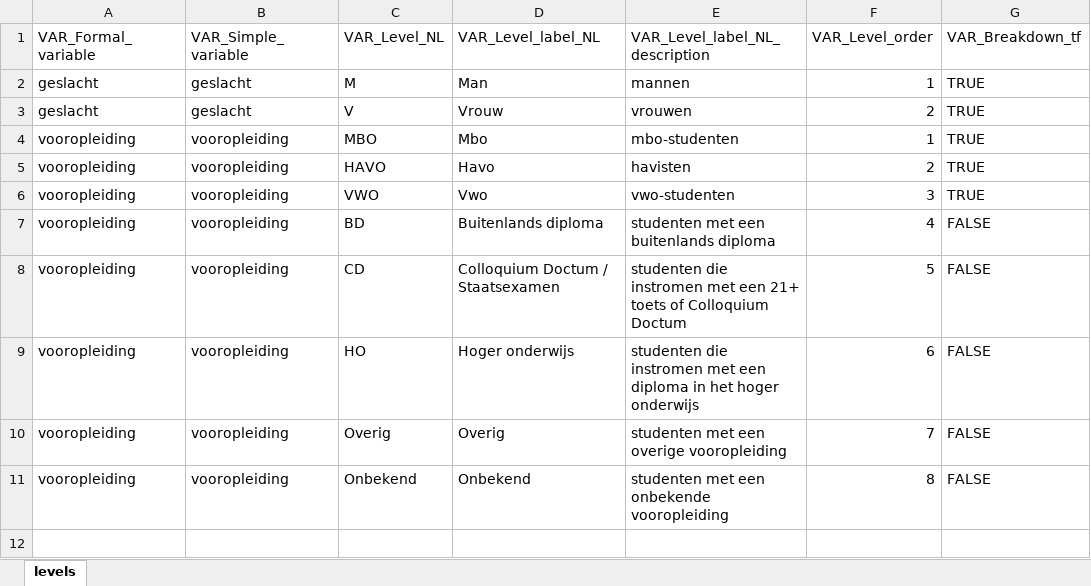
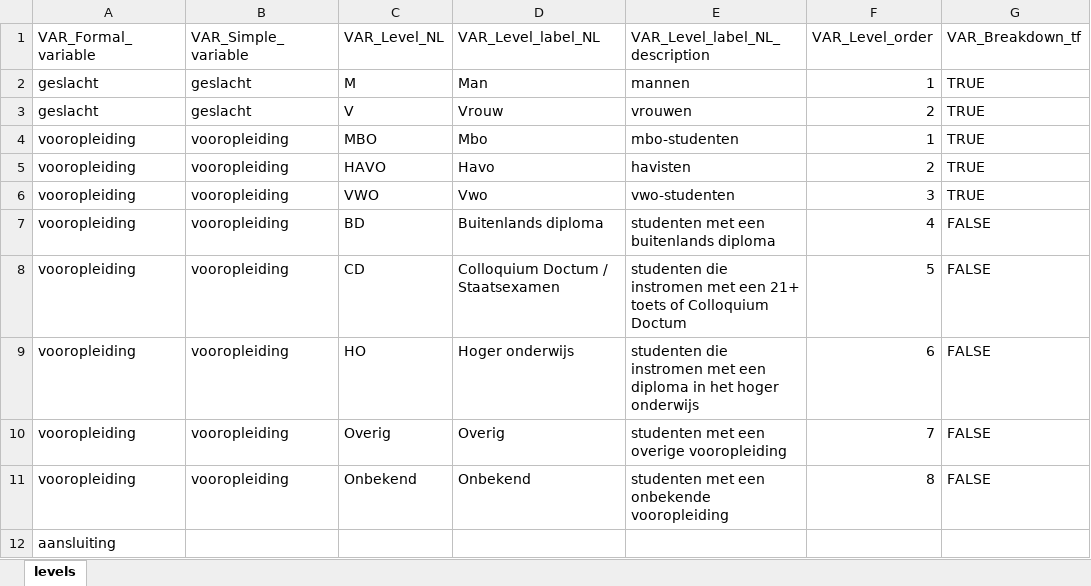
Before and after one commit to cedanl/no-fairness-without-awareness, an Excel workbook: metadata/levels.xlsx, sheet levels, drawn as a sheet; values as stored, in another font and other column widths than the file's, no borders; the diff names each change by its address in the sheet, - before the commit and + after, or states it on an @@ line.

```diff
--- a/metadata/levels.xlsx (sheet levels)
+++ b/metadata/levels.xlsx (sheet levels)
+row 12: aansluiting
```
Also changed, not shown: metadata/variabelen.xlsx, 10 other files.
